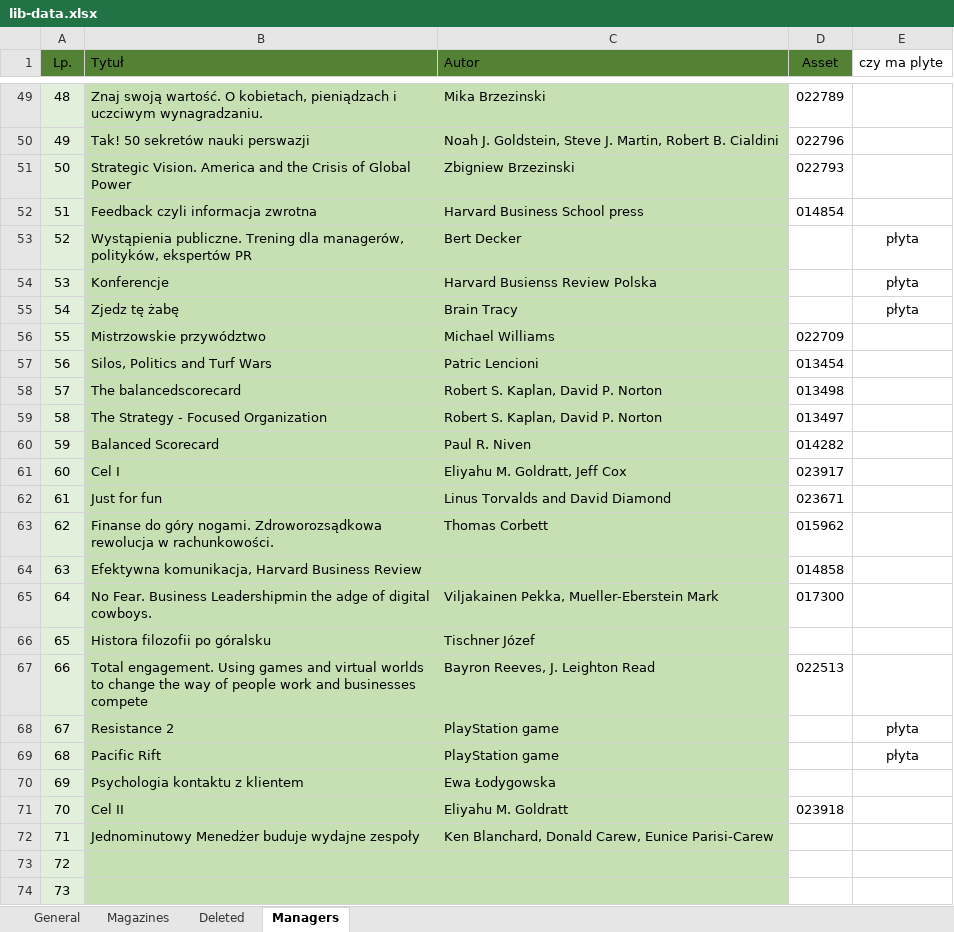
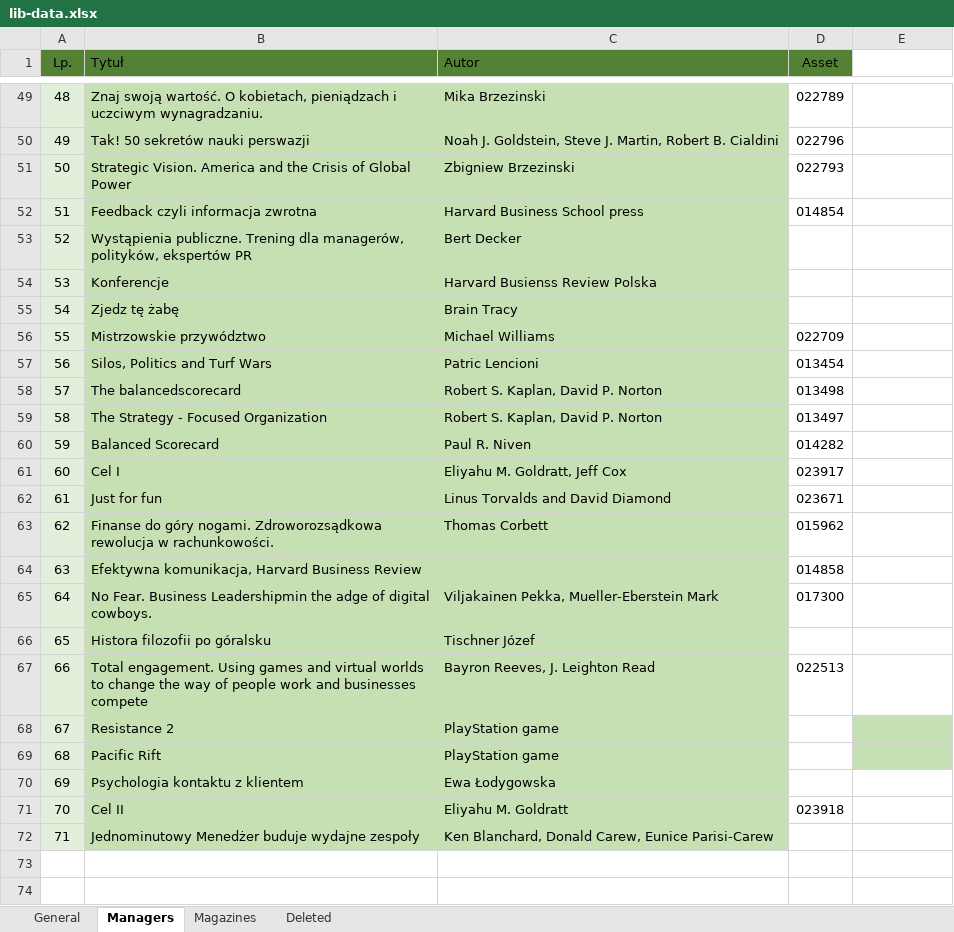
Before and after one commit to InkubatorTieto/melvil, an Excel workbook: lib-data.xlsx, sheet Managers, drawn as a sheet; only a part is shown, gaps mark what is left out; values as stored, in another font and other column widths than the file's, no borders; the diff names each change by its address in the sheet, - before the commit and + after, or states it on an @@ line.

```diff
--- a/lib-data.xlsx (sheet Managers)
+++ b/lib-data.xlsx (sheet Managers)
@@ sheet tab order changed: General | Managers | Magazines | Deleted @@
-E1: czy ma plyte
+E1: (empty)
-E53:E55: płyta
+E53:E55: (empty)
-E68:E69: płyta
+E68:E69: (empty)
-E68:E69 fill: none
+E68:E69 fill: #C5E0B4
-row 73: 72
-row 74: 73
```
Also changed, not shown: sheet Magazines, sheet Deleted, formulas that keep their value.
